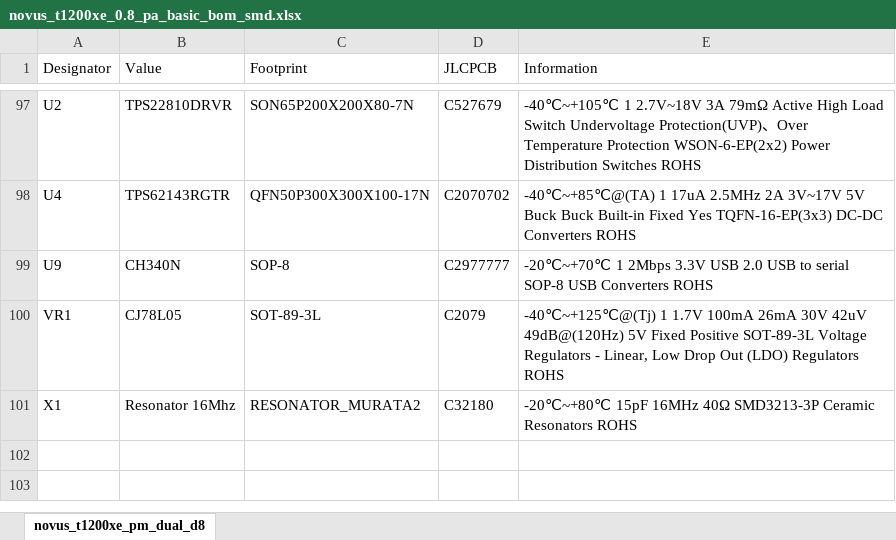
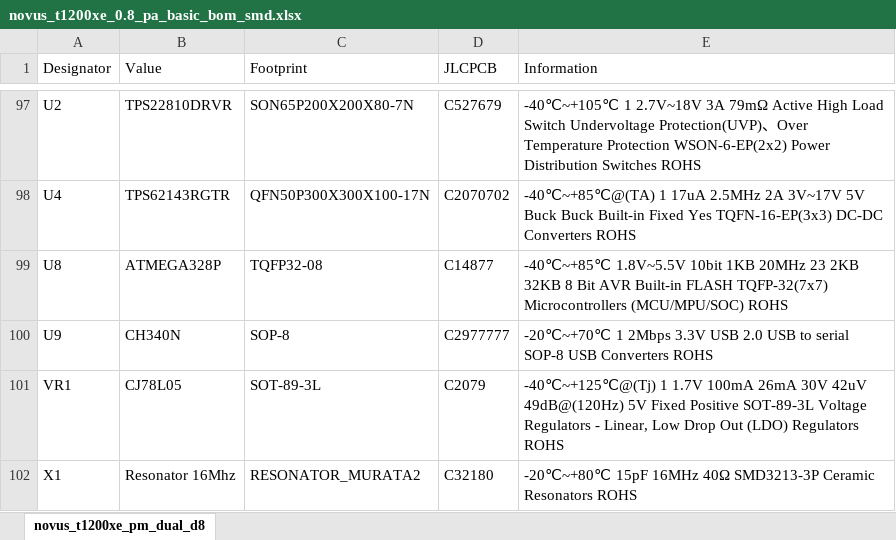
Before and after one commit to GlowElectronics/Novus-T1200XE, an Excel workbook: Hardware/Basic/novus_t1200xe_0.8_pa_basic_bom_smd.xlsx, sheet novus_t1200xe_pm_dual_d8, drawn as a sheet; only a part is shown, gaps mark what is left out; values as stored, in another font and other column widths than the file's, no borders; table styles not drawn; the diff names each change by its address in the sheet, - before the commit and + after, or states it on an @@ line.

```diff
--- a/Hardware/Basic/novus_t1200xe_0.8_pa_basic_bom_smd.xlsx (sheet novus_t1200xe_pm_dual_d8)
+++ b/Hardware/Basic/novus_t1200xe_0.8_pa_basic_bom_smd.xlsx (sheet novus_t1200xe_pm_dual_d8)
+row 99: U8 | ATMEGA328P | TQFP32-08 | C14877 | -40℃~+85℃ 1.8V~5.5V 10bit 1KB 20MHz 23 2KB 32KB 8 Bit AVR Built-in FLASH TQFP-32(7x7) Microcontrollers (MCU/MPU/SOC) ROHS
```
Also changed, not shown: Hardware/Basic/novus_t1200xe_0.8_pa_basic_cpl_smd.xlsx, 2 other files.
